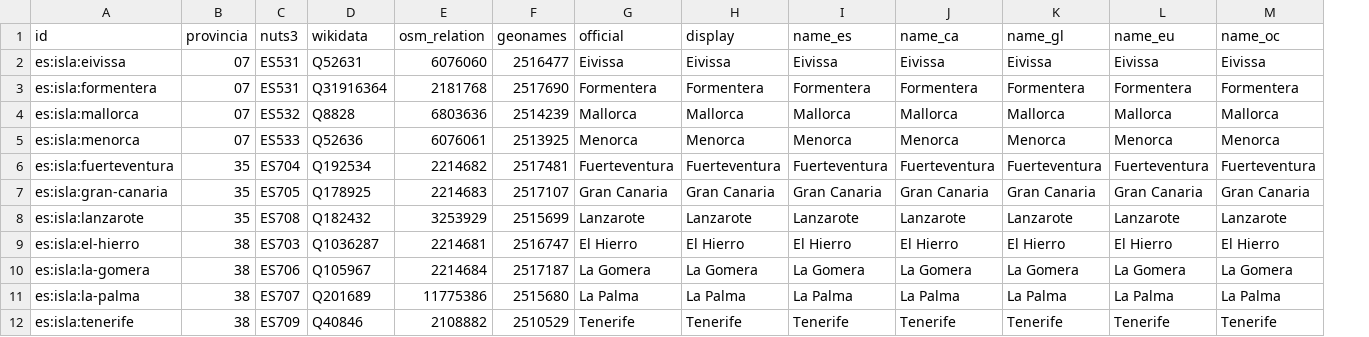
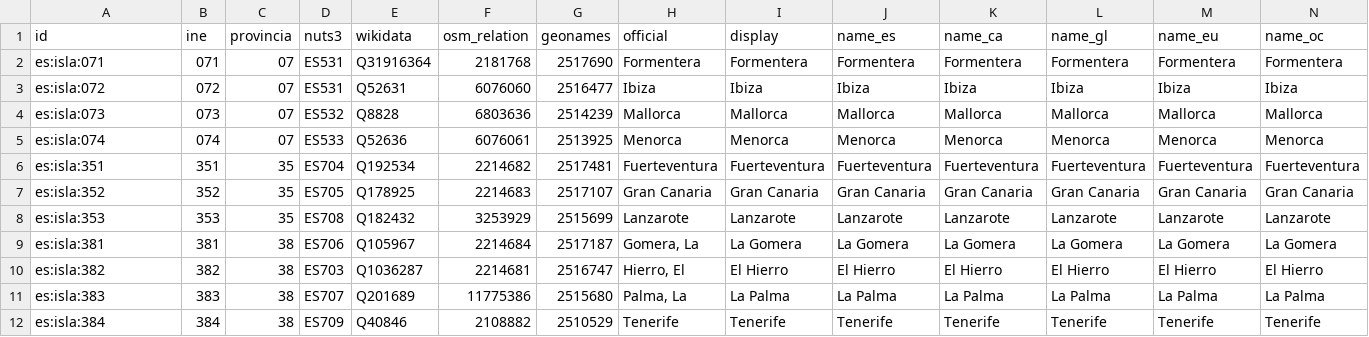
Before and after one commit to alertapublica/territorios-es, a CSV file: datos/islas.csv, drawn as a sheet; only a part is shown; removed rows and columns are numbered as before the commit, all else as after; rows hold the shown columns only; the diff names each change by its address in the sheet, - before the commit and + after, or states it on an @@ line.

Commit message:
datos: islas del INE, cambios de nombre del año y capitales de opob (generación 42774319675)

```diff
--- a/datos/islas.csv
+++ b/datos/islas.csv
+column B (ine), row 2: 071; rows 4-9: 073 | 074 | 351 | 352 | 353 | 381; rows 11-12: 383 | 384
-row 2: es:isla:eivissa | 07 | ES531 | Q52631 | 6076060 | 2516477 | Eivissa | Eivissa | Eivissa | Eivissa | Eivissa | Eivissa | Eivissa
-A2 (id): es:isla:formentera
+A2 (id): es:isla:071
+row 3: es:isla:072 | 072 | 07 | ES531 | Q52631 | 6076060 | 2516477 | Ibiza | Ibiza | Ibiza | Ibiza | Ibiza | Ibiza | Ibiza
-A4 (id): es:isla:mallorca
+A4 (id): es:isla:073
-A5 (id): es:isla:menorca
+A5 (id): es:isla:074
-A6 (id): es:isla:fuerteventura
+A6 (id): es:isla:351
-A7 (id): es:isla:gran-canaria
+A7 (id): es:isla:352
-A8 (id): es:isla:lanzarote
+A8 (id): es:isla:353
-row 9: es:isla:el-hierro | 38 | ES703 | Q1036287 | 2214681 | 2516747 | El Hierro | El Hierro | El Hierro | El Hierro | El Hierro | El Hierro | El Hierro
-A9 (id): es:isla:la-gomera
+A9 (id): es:isla:381
-H9 (official): La Gomera
+H9 (official): Gomera, La
+row 10: es:isla:382 | 382 | 38 | ES703 | Q1036287 | 2214681 | 2516747 | Hierro, El | El Hierro | El Hierro | El Hierro | El Hierro | El Hierro | El Hierro
-A11 (id): es:isla:la-palma
+A11 (id): es:isla:383
-H11 (official): La Palma
+H11 (official): Palma, La
-A12 (id): es:isla:tenerife
+A12 (id): es:isla:384
```
Also changed, not shown: 6 other files.
